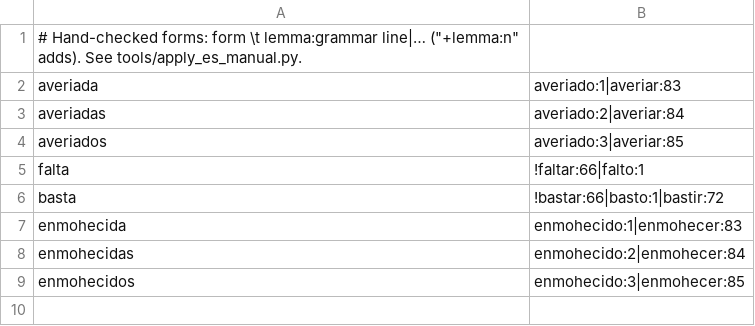
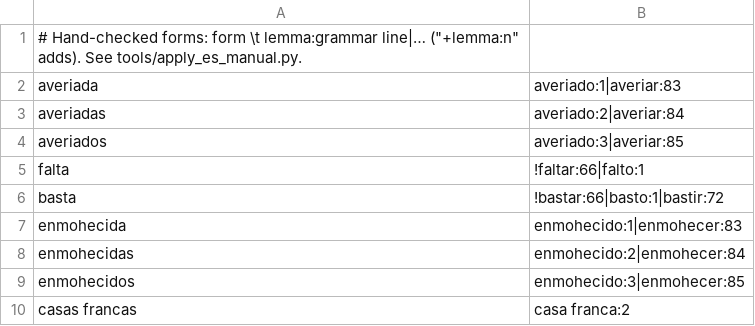
Before and after one commit to boikot5225-afk/HanReader, a TSV file: data/es/forms_manual.tsv, drawn as a sheet.

```diff
--- a/data/es/forms_manual.tsv
+++ b/data/es/forms_manual.tsv
@@ -9 +9,2 @@ enmohecidas	enmohecido:2|enmohecer:84
 enmohecidos	enmohecido:3|enmohecer:85
+casas francas	casa franca:2
```
Also changed, not shown: app/src/main/assets/es/context.tsv, data/es/manual.tsv, 27 other files.
